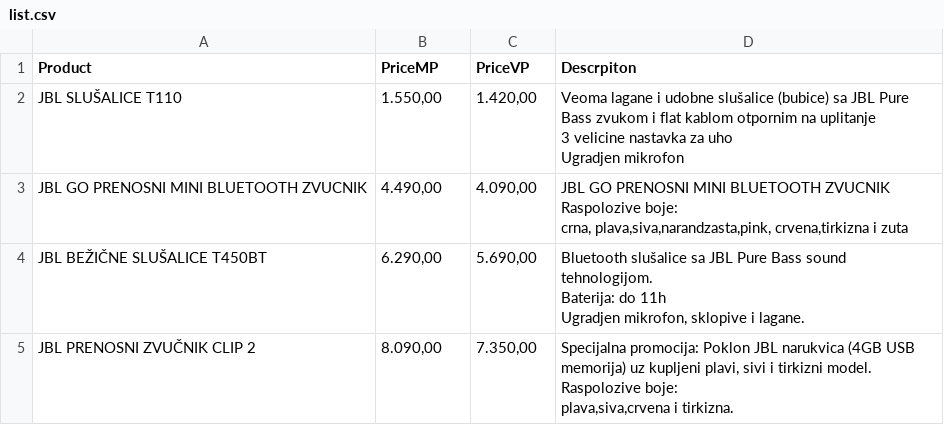
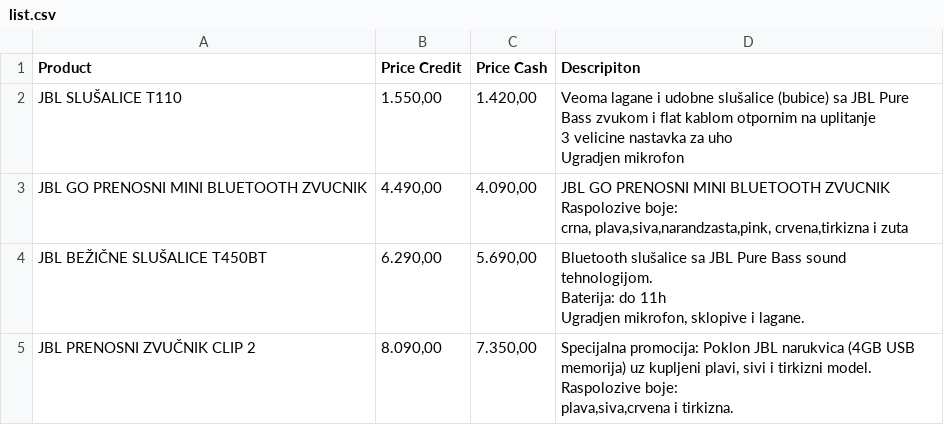
Before and after one commit to vuki300/scrapetestAK, a CSV file: list.csv, drawn as a sheet; only a part is shown.

```diff
--- a/list.csv
+++ b/list.csv
@@ -1,2 +1,2 @@
-Product,PriceMP,PriceVP,Descrpiton
+Product,Price Credit,Price Cash,Descripiton
 JBL  SLUŠALICE T110,"1.550,00","1.420,00","Veoma lagane i udobne slušalice (bubice) sa JBL Pure Bass zvukom i flat kablom otpornim na uplitanje
```
Also changed, not shown: 1 other file.
